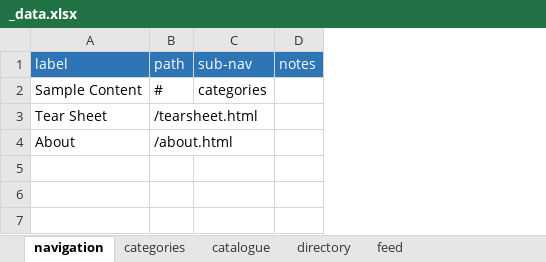
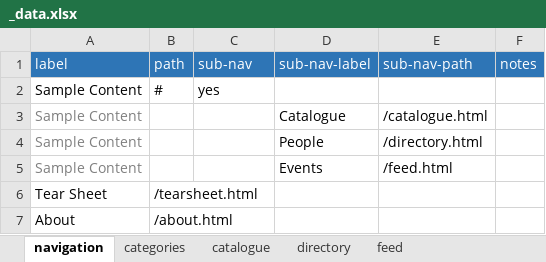
Before and after one commit to andybywire/content-first-prototyping, an Excel workbook: _data/_data.xlsx, sheet navigation, drawn as a sheet; values as stored, in another font and other column widths than the file's, no borders; addresses are those after the commit; the diff names each change by its address in the sheet, - before the commit and + after, or states it on an @@ line.

Commit message:
format top nav to pull programmatically from navigation.json

```diff
--- a/_data/_data.xlsx (sheet navigation)
+++ b/_data/_data.xlsx (sheet navigation)
+column D (sub-nav-label), empty
+column E (sub-nav-path), empty
-C2 (sub-nav): categories
+C2 (sub-nav): yes
+row 3: Sample Content |  |  | Catalogue | /catalogue.html
+row 4: Sample Content |  |  | People | /directory.html
+row 5: Sample Content |  |  | Events | /feed.html
```
Also changed, not shown: 2 other files.
